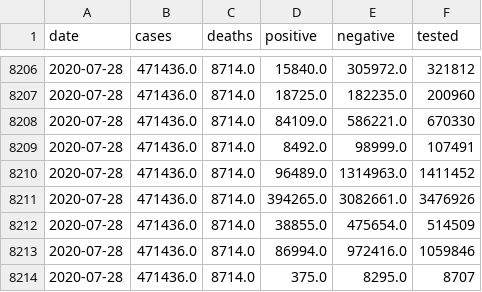
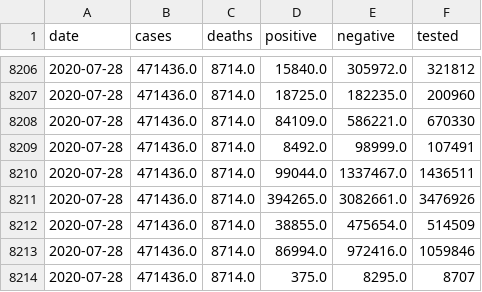
Before and after one commit to klintkanopka/COVID-19, a CSV file: data/california_agg.csv, drawn as a sheet; only a part is shown, gaps mark what is left out.

Commit message:
update data on Tue 22 Sep 00:00:01 PDT 2020

```diff
--- a/data/california_agg.csv
+++ b/data/california_agg.csv
@@ -8209,3 +8209,3 @@ date,cases,deaths,positive,negative,tested
 2020-07-28,471436.0,8714.0,8492.0,98999.0,107491
-2020-07-28,471436.0,8714.0,96489.0,1314963.0,1411452
+2020-07-28,471436.0,8714.0,99044.0,1337467.0,1436511
 2020-07-28,471436.0,8714.0,394265.0,3082661.0,3476926
```
